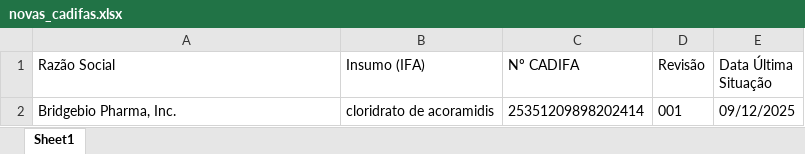
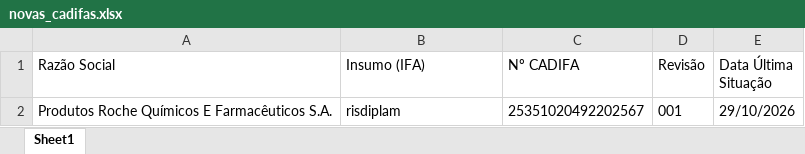
Before and after one commit to anastorion-oss/anvisa-cadifa-monitor, an Excel workbook: novas_cadifas.xlsx, sheet Sheet1, drawn as a sheet; values as stored, in another font and other column widths than the file's, no borders; removed rows and columns are numbered as before the commit, all else as after; the diff names each change by its address in the sheet, - before the commit and + after, or states it on an @@ line.

```diff
--- a/novas_cadifas.xlsx (sheet Sheet1)
+++ b/novas_cadifas.xlsx (sheet Sheet1)
-row 2: Bridgebio Pharma, Inc. | cloridrato de acoramidis | 25351209898202414 | 001 | 09/12/2025
+row 2: Produtos Roche Químicos E Farmacêuticos S.A. | risdiplam | 25351020492202567 | 001 | 29/10/2026
```
Also changed, not shown: cadifa_completo.xlsx, cadifa_completo_anterior.xlsx, 1 other file.
